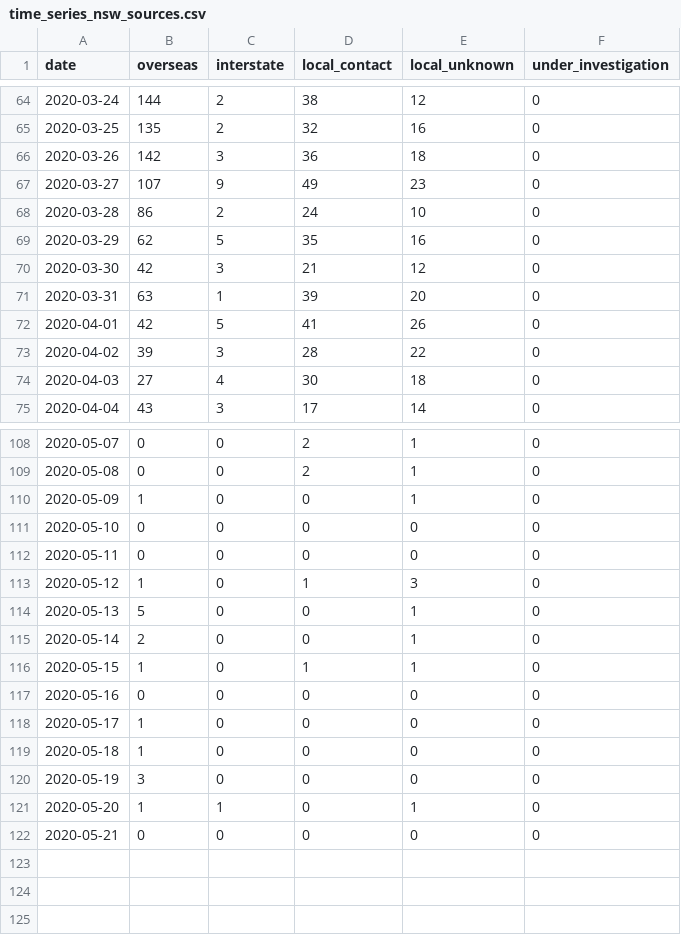
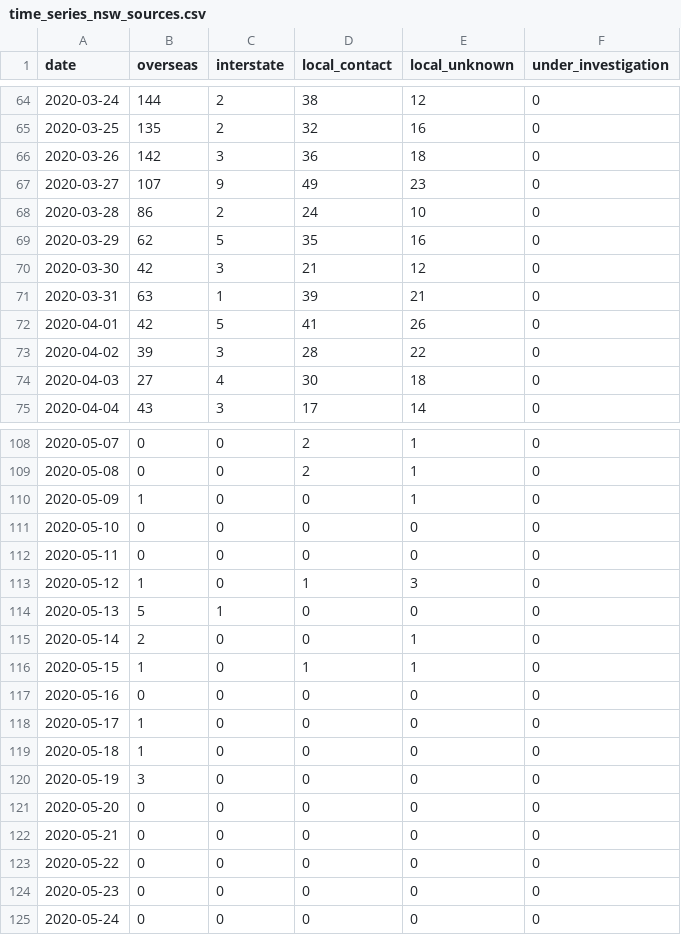
Before and after one commit to pappubahry/AU_COVID19, a CSV file: time_series_nsw_sources.csv, drawn as a sheet; only a part is shown, gaps mark what is left out.

```diff
--- a/time_series_nsw_sources.csv
+++ b/time_series_nsw_sources.csv
@@ -70,3 +70,3 @@
 2020-03-30,42,3,21,12,0
-2020-03-31,63,1,39,20,0
+2020-03-31,63,1,39,21,0
 2020-04-01,42,5,41,26,0
@@ -113,3 +113,3 @@
 2020-05-12,1,0,1,3,0
-2020-05-13,5,0,0,1,0
+2020-05-13,5,1,0,0,0
 2020-05-14,2,0,0,1,0
@@ -120,3 +120,6 @@
 2020-05-19,3,0,0,0,0
-2020-05-20,1,1,0,1,0
+2020-05-20,0,0,0,0,0
 2020-05-21,0,0,0,0,0
+2020-05-22,0,0,0,0,0
+2020-05-23,0,0,0,0,0
+2020-05-24,0,0,0,0,0
```
Also changed, not shown: time_series_act_sources.csv, time_series_cases.csv, 4 other files.
